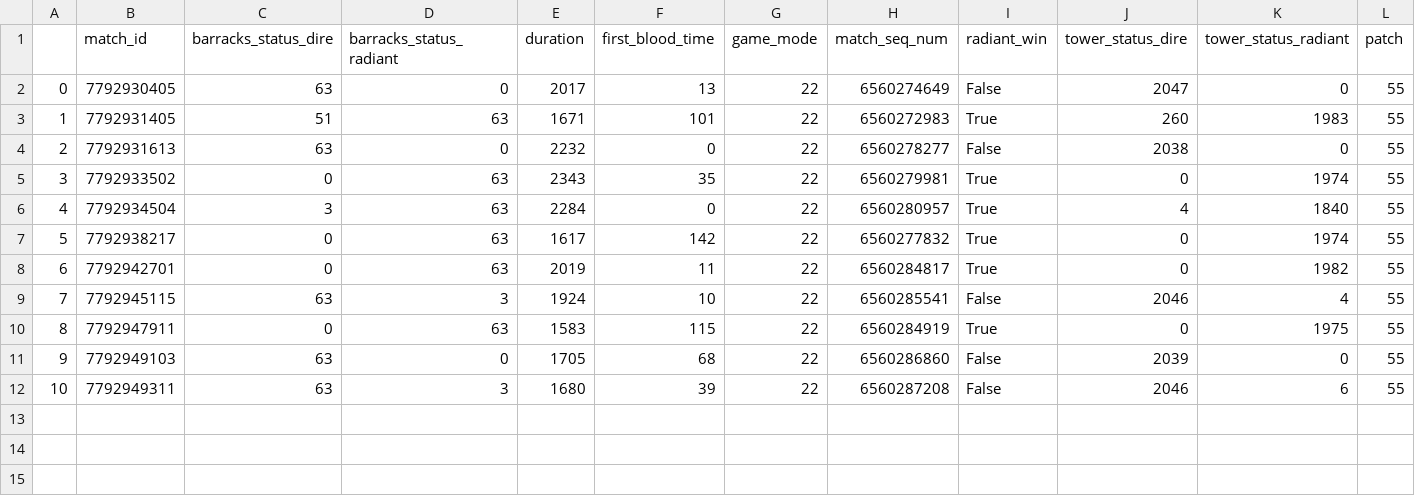
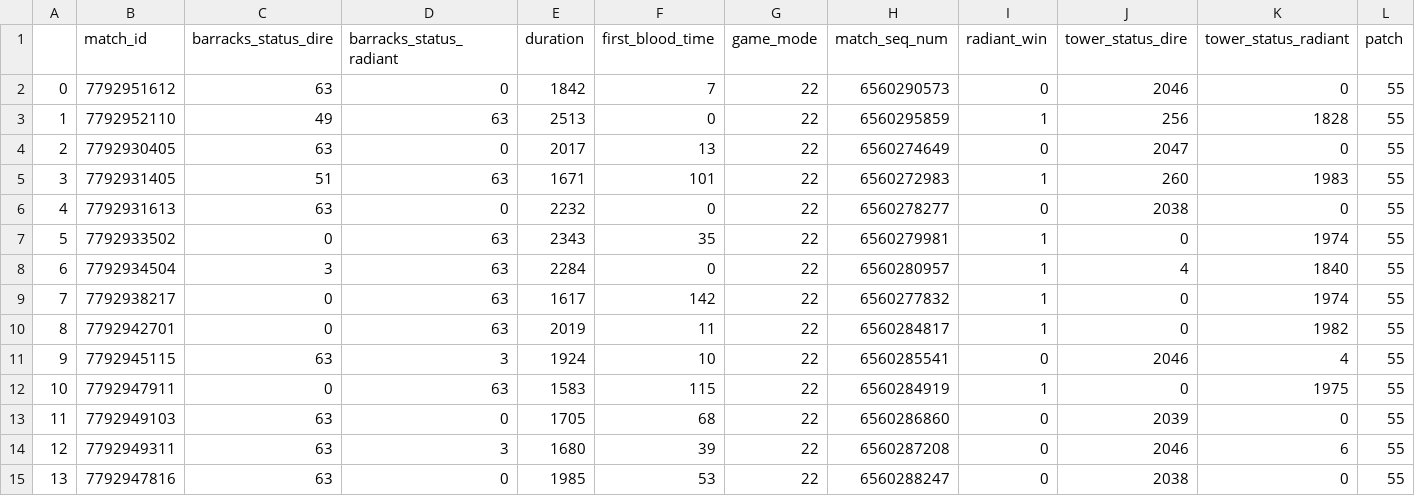
Before and after one commit to RBuck8339/DOTA2-Ranked-Predictions, a CSV file: testmatches.csv, drawn as a sheet; only a part is shown; addresses are those after the commit; rows hold the shown columns only; the diff names each change by its address in the sheet, - before the commit and + after, or states it on an @@ line.

```diff
--- a/testmatches.csv
+++ b/testmatches.csv
+row 2: 0 | 7792951612 | 63 | 0 | 1842 | 7 | 22 | 6560290573 | 0 | 2046 | 0 | 55
+row 3: 1 | 7792952110 | 49 | 63 | 2513 | 0 | 22 | 6560295859 | 1 | 256 | 1828 | 55
@@ column A renumbered between rows 4 and 14 @@
-I4 (radiant_win): False
+I4 (radiant_win): 0
-I5 (radiant_win): True
+I5 (radiant_win): 1
-I6 (radiant_win): False
+I6 (radiant_win): 0
-I7:I10 (radiant_win): True
+I7:I10 (radiant_win): 1
-I11 (radiant_win): False
+I11 (radiant_win): 0
-I12 (radiant_win): True
+I12 (radiant_win): 1
-I13:I14 (radiant_win): False
+I13:I14 (radiant_win): 0
+row 15: 13 | 7792947816 | 63 | 0 | 1985 | 53 | 22 | 6560288247 | 0 | 2038 | 0 | 55
```
Also changed, not shown: testplayer_stats_match.csv, 3 other files.
